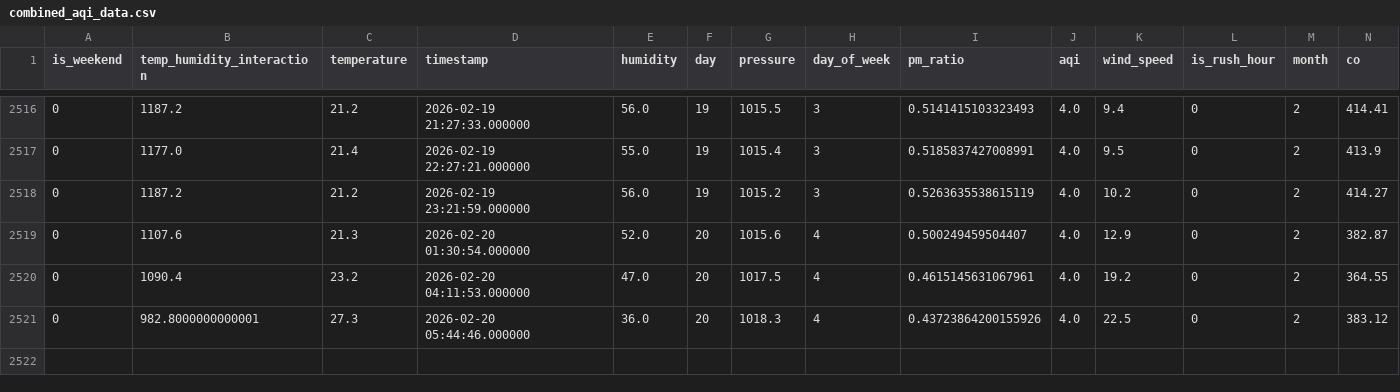
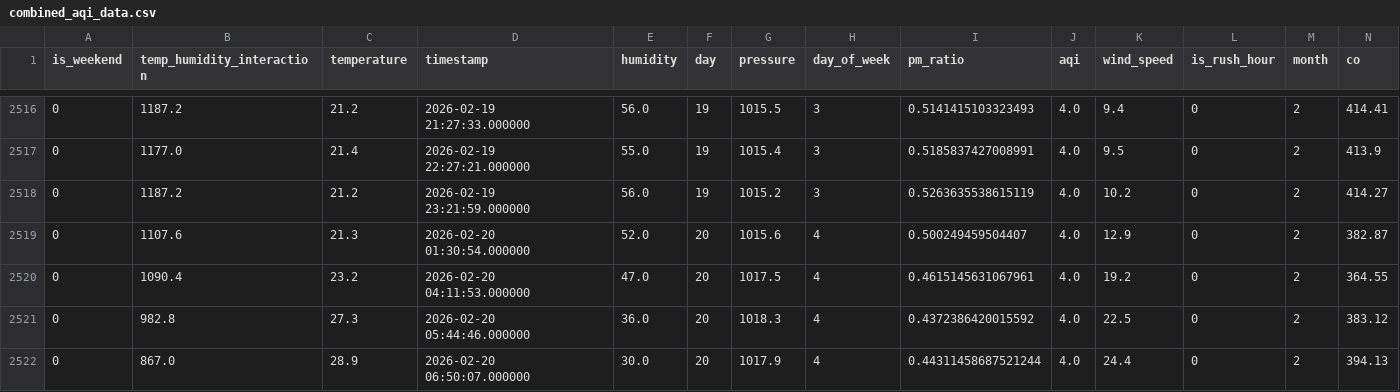
Before and after one commit to MuntahaJabbar12/AQI_Predictor, a CSV file: combined_aqi_data.csv, drawn as a sheet; only a part is shown, gaps mark what is left out; rows hold the shown columns only; the diff names each change by its address in the sheet, - before the commit and + after, or states it on an @@ line.

```diff
--- a/combined_aqi_data.csv
+++ b/combined_aqi_data.csv
-B2521 (temp_humidity_interaction): 982.8000000000001
+B2521 (temp_humidity_interaction): 982.8
-I2521 (pm_ratio): 0.43723864200155926
+I2521 (pm_ratio): 0.4372386420015592
+row 2522: 0 | 867.0 | 28.9 | 2026-02-20 06:50:07.000000 | 30.0 | 20 | 1017.9 | 4 | 0.44311458687521244 | 4.0 | 24.4 | 0 | 2 | 394.13
```
